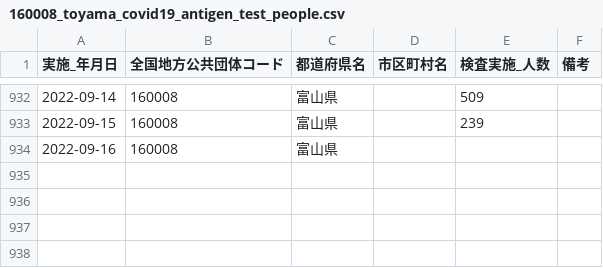
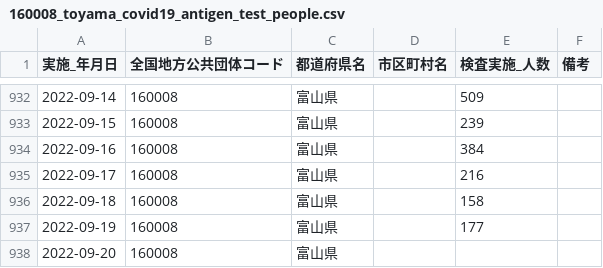
Before and after one commit to terachan0117/covid19-toyama-opendata, a CSV file: data/160008_toyama_covid19_antigen_test_people.csv, drawn as a sheet; only a part is shown, gaps mark what is left out.

```diff
--- a/data/160008_toyama_covid19_antigen_test_people.csv
+++ b/data/160008_toyama_covid19_antigen_test_people.csv
@@ -933,2 +933,6 @@
 2022-09-15,160008,富山県,,239,
-2022-09-16,160008,富山県,,,
+2022-09-16,160008,富山県,,384,
+2022-09-17,160008,富山県,,216,
+2022-09-18,160008,富山県,,158,
+2022-09-19,160008,富山県,,177,
+2022-09-20,160008,富山県,,,
```
Also changed, not shown: data/160008_toyama_covid19_confirm_negative.csv, data/160008_toyama_covid19_confirm_patients.csv, 5 other files.
